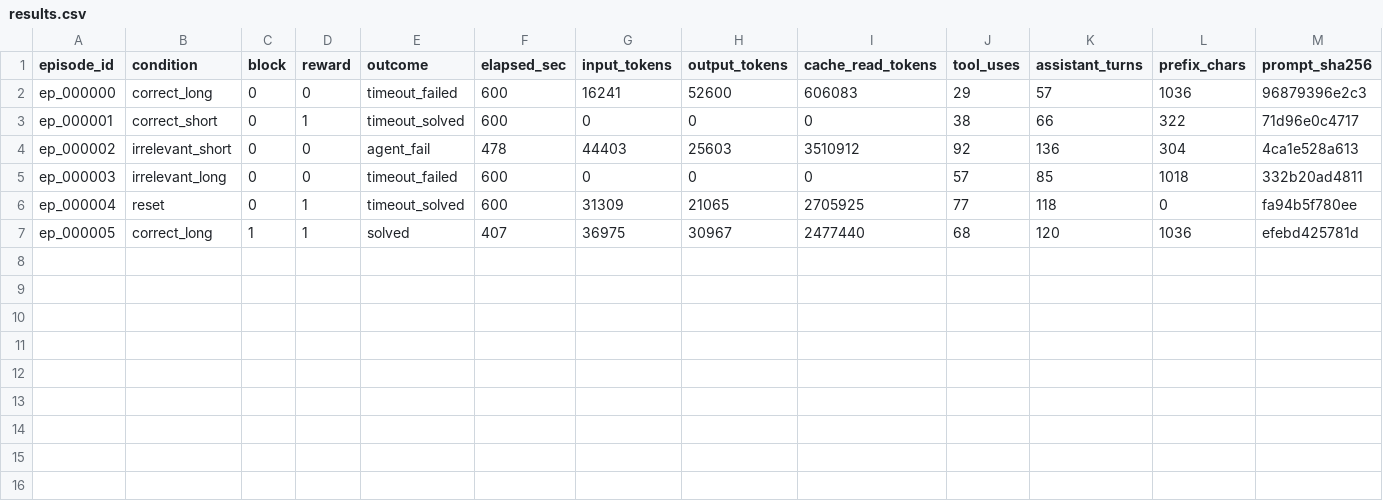
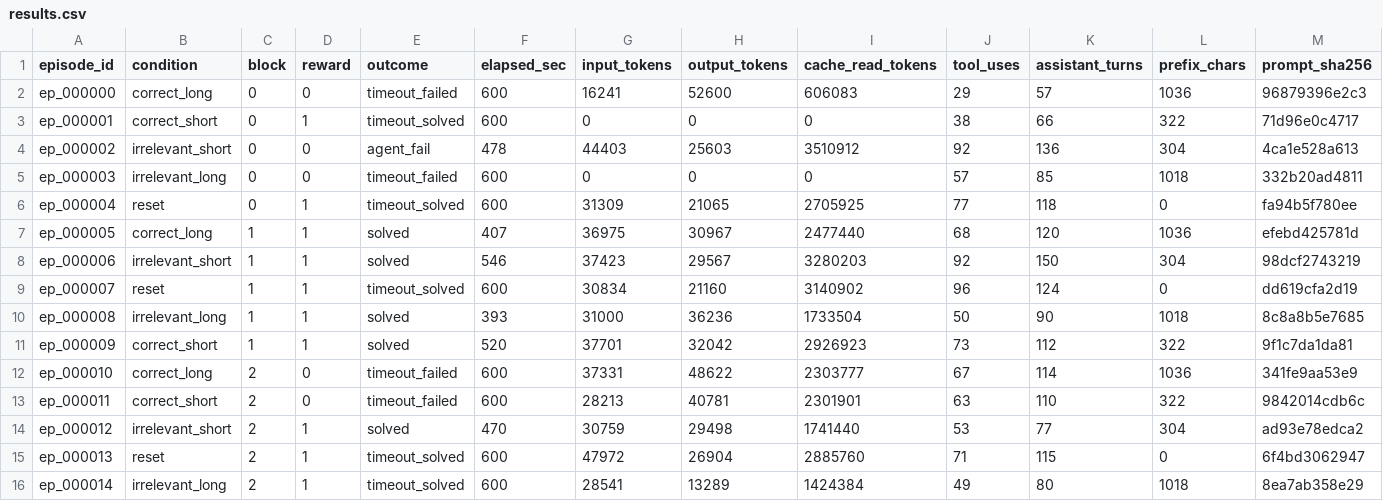
Before and after one commit to kfq20/CodeGraphCL, a CSV file: runs/intervene_fastify_getschemas_to_cleanid_seed42_1786682338/results.csv, drawn as a sheet; the diff names each change by its address in the sheet, - before the commit and + after, or states it on an @@ line.

```diff
--- a/runs/intervene_fastify_getschemas_to_cleanid_seed42_1786682338/results.csv
+++ b/runs/intervene_fastify_getschemas_to_cleanid_seed42_1786682338/results.csv
+row 8: ep_000006 | irrelevant_short | 1 | 1 | solved | 546 | 37423 | 29567 | 3280203 | 92 | 150 | 304 | 98dcf2743219
+row 9: ep_000007 | reset | 1 | 1 | timeout_solved | 600 | 30834 | 21160 | 3140902 | 96 | 124 | 0 | dd619cfa2d19
+row 10: ep_000008 | irrelevant_long | 1 | 1 | solved | 393 | 31000 | 36236 | 1733504 | 50 | 90 | 1018 | 8c8a8b5e7685
+row 11: ep_000009 | correct_short | 1 | 1 | solved | 520 | 37701 | 32042 | 2926923 | 73 | 112 | 322 | 9f1c7da1da81
+row 12: ep_000010 | correct_long | 2 | 0 | timeout_failed | 600 | 37331 | 48622 | 2303777 | 67 | 114 | 1036 | 341fe9aa53e9
+row 13: ep_000011 | correct_short | 2 | 0 | timeout_failed | 600 | 28213 | 40781 | 2301901 | 63 | 110 | 322 | 9842014cdb6c
+row 14: ep_000012 | irrelevant_short | 2 | 1 | solved | 470 | 30759 | 29498 | 1741440 | 53 | 77 | 304 | ad93e78edca2
+row 15: ep_000013 | reset | 2 | 1 | timeout_solved | 600 | 47972 | 26904 | 2885760 | 71 | 115 | 0 | 6f4bd3062947
+row 16: ep_000014 | irrelevant_long | 2 | 1 | timeout_solved | 600 | 28541 | 13289 | 1424384 | 49 | 80 | 1018 | 8ea7ab358e29
```
Also changed, not shown: 1 other file.
